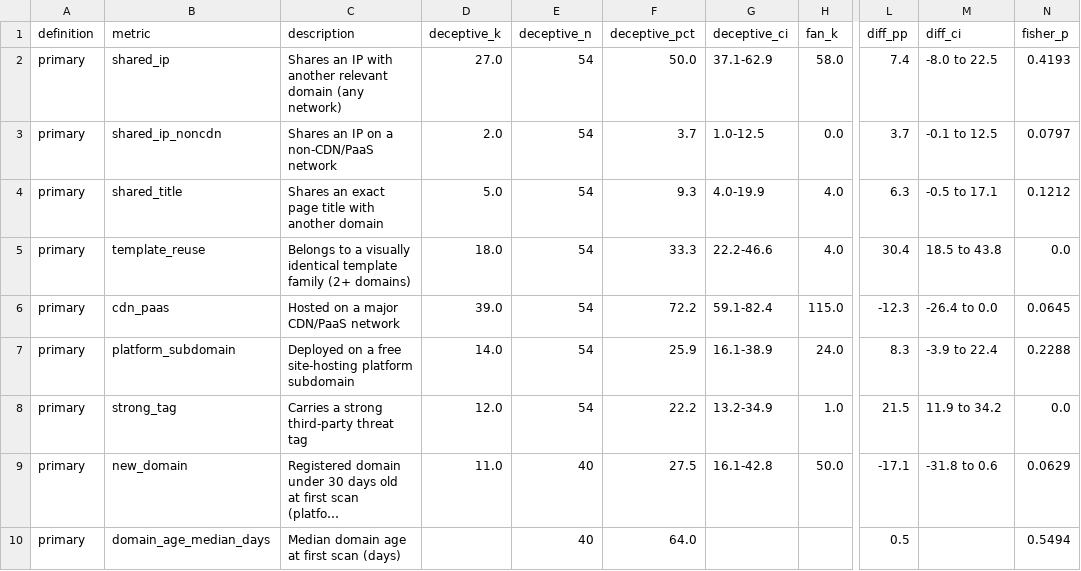
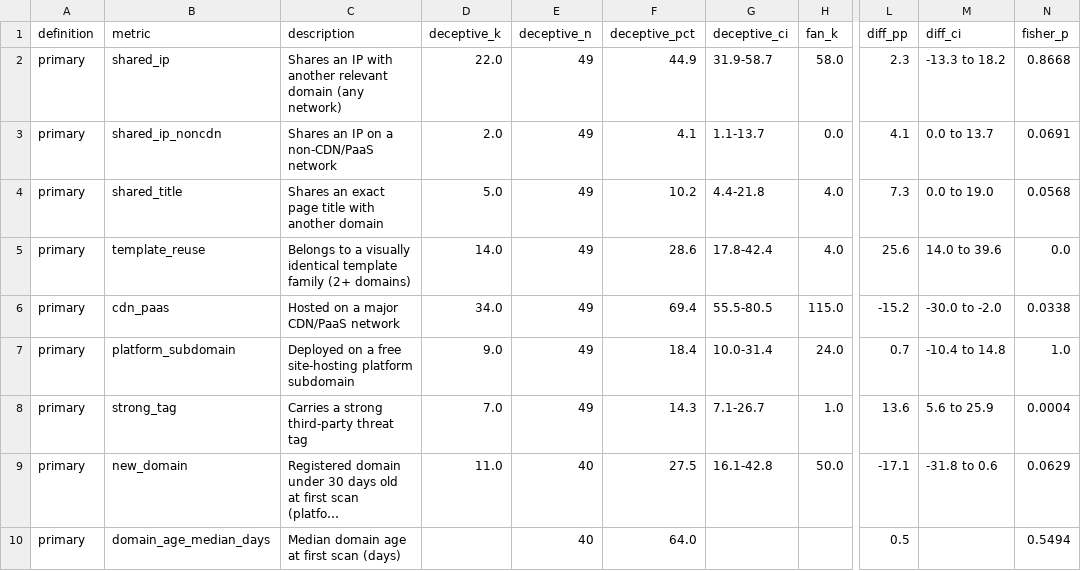
Before and after one commit to aymenalkafaji/aymenalkafaji.github.io, a CSV file: projects/gta6-scam-infrastructure/data/group_metrics.csv, drawn as a sheet; only a part is shown, gaps mark what is left out; long unchanged cells end in …; the diff names each change by its address in the sheet, - before the commit and + after, or states it on an @@ line.

```diff
--- a/projects/gta6-scam-infrastructure/data/group_metrics.csv
+++ b/projects/gta6-scam-infrastructure/data/group_metrics.csv
-D2 (deceptive_k): 27.0
+D2 (deceptive_k): 22.0
-E2:E8 (deceptive_n): 54
+E2:E8 (deceptive_n): 49
-F2 (deceptive_pct): 50.0
+F2 (deceptive_pct): 44.9
-G2 (deceptive_ci): 37.1-62.9
+G2 (deceptive_ci): 31.9-58.7
-L2 (diff_pp): 7.4
+L2 (diff_pp): 2.3
-M2 (diff_ci): -8.0 to 22.5
+M2 (diff_ci): -13.3 to 18.2
-N2 (fisher_p): 0.4193
+N2 (fisher_p): 0.8668
-F3 (deceptive_pct): 3.7
+F3 (deceptive_pct): 4.1
-G3 (deceptive_ci): 1.0-12.5
+G3 (deceptive_ci): 1.1-13.7
-L3 (diff_pp): 3.7
+L3 (diff_pp): 4.1
-M3 (diff_ci): -0.1 to 12.5
+M3 (diff_ci): 0.0 to 13.7
-N3 (fisher_p): 0.0797
+N3 (fisher_p): 0.0691
-F4 (deceptive_pct): 9.3
+F4 (deceptive_pct): 10.2
-G4 (deceptive_ci): 4.0-19.9
+G4 (deceptive_ci): 4.4-21.8
-L4 (diff_pp): 6.3
+L4 (diff_pp): 7.3
-M4 (diff_ci): -0.5 to 17.1
+M4 (diff_ci): 0.0 to 19.0
-N4 (fisher_p): 0.1212
+N4 (fisher_p): 0.0568
-D5 (deceptive_k): 18.0
+D5 (deceptive_k): 14.0
-F5 (deceptive_pct): 33.3
+F5 (deceptive_pct): 28.6
-G5 (deceptive_ci): 22.2-46.6
+G5 (deceptive_ci): 17.8-42.4
-L5 (diff_pp): 30.4
+L5 (diff_pp): 25.6
-M5 (diff_ci): 18.5 to 43.8
+M5 (diff_ci): 14.0 to 39.6
-D6 (deceptive_k): 39.0
+D6 (deceptive_k): 34.0
-F6 (deceptive_pct): 72.2
+F6 (deceptive_pct): 69.4
-G6 (deceptive_ci): 59.1-82.4
+G6 (deceptive_ci): 55.5-80.5
-L6 (diff_pp): -12.3
+L6 (diff_pp): -15.2
-M6 (diff_ci): -26.4 to 0.0
+M6 (diff_ci): -30.0 to -2.0
-N6 (fisher_p): 0.0645
+N6 (fisher_p): 0.0338
-D7 (deceptive_k): 14.0
+D7 (deceptive_k): 9.0
-F7 (deceptive_pct): 25.9
+F7 (deceptive_pct): 18.4
-G7 (deceptive_ci): 16.1-38.9
+G7 (deceptive_ci): 10.0-31.4
-L7 (diff_pp): 8.3
+L7 (diff_pp): 0.7
-M7 (diff_ci): -3.9 to 22.4
+M7 (diff_ci): -10.4 to 14.8
-N7 (fisher_p): 0.2288
+N7 (fisher_p): 1.0
-D8 (deceptive_k): 12.0
+D8 (deceptive_k): 7.0
-F8 (deceptive_pct): 22.2
+F8 (deceptive_pct): 14.3
-G8 (deceptive_ci): 13.2-34.9
+G8 (deceptive_ci): 7.1-26.7
-L8 (diff_pp): 21.5
+L8 (diff_pp): 13.6
-M8 (diff_ci): 11.9 to 34.2
+M8 (diff_ci): 5.6 to 25.9
-N8 (fisher_p): 0.0
+N8 (fisher_p): 0.0004
```
Also changed, not shown: projects/gta6-scam-infrastructure/data/asn_by_group.csv, projects/gta6-scam-infrastructure/data/domains_labeled.csv, 20 other files.
